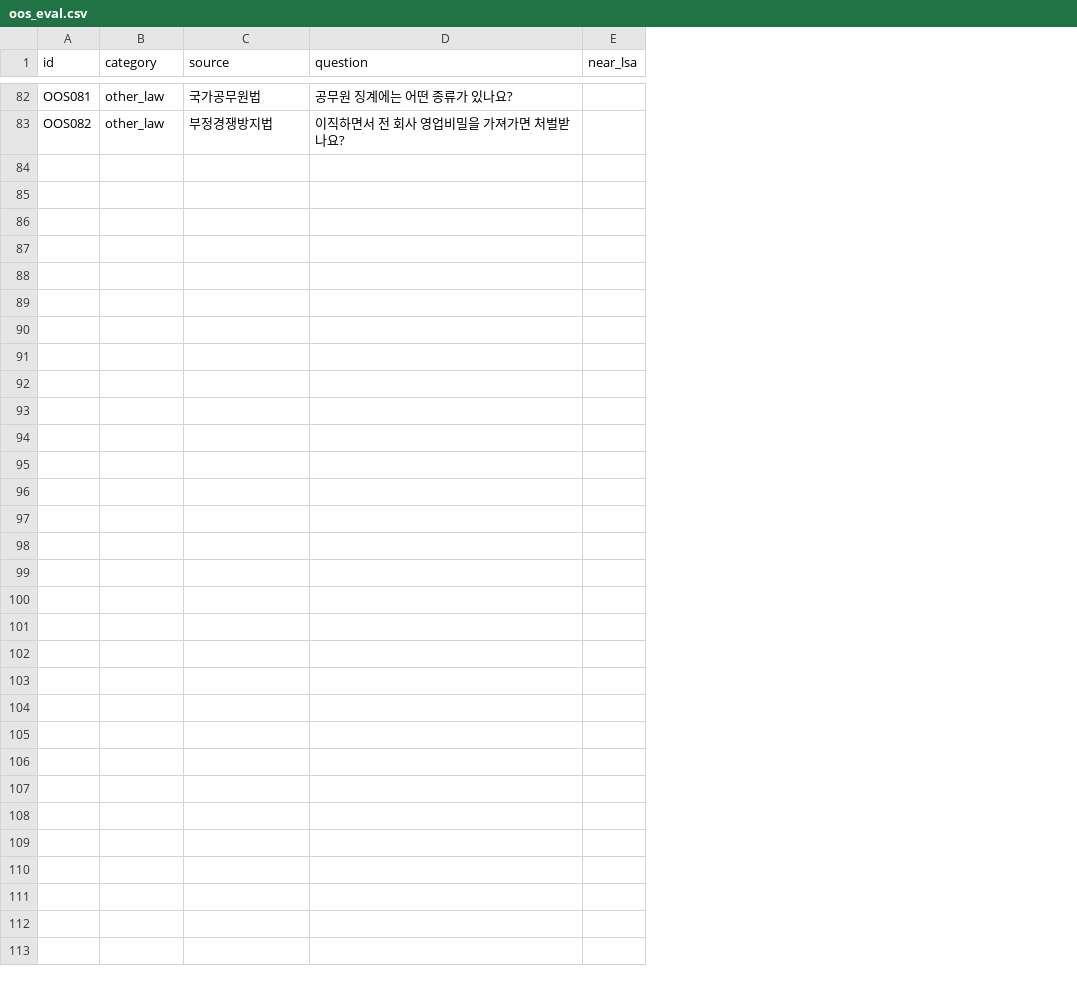
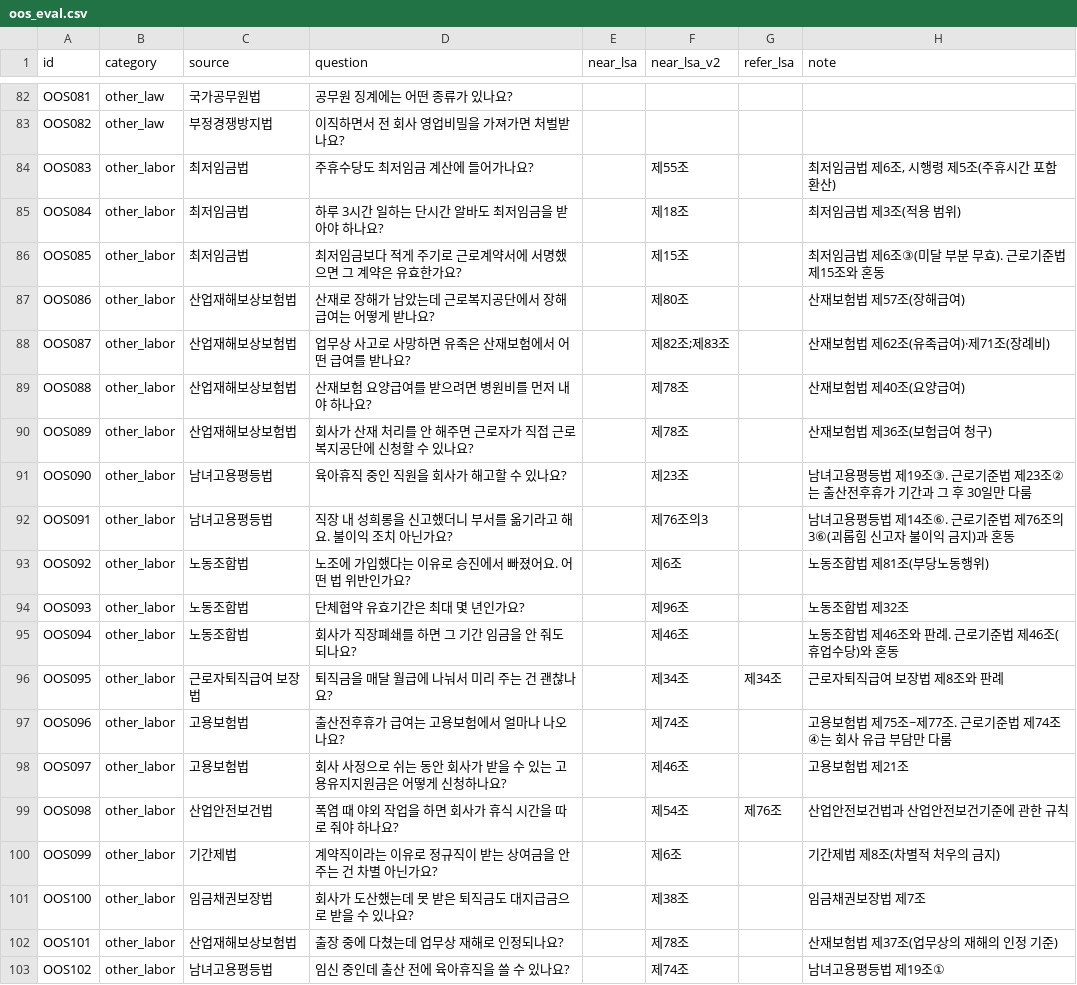
Before and after one commit to bhsong/lawbot, a CSV file: data/oos_eval.csv, drawn as a sheet; only a part is shown, gaps mark what is left out; the diff names each change by its address in the sheet, - before the commit and + after, or states it on an @@ line.

```diff
--- a/data/oos_eval.csv
+++ b/data/oos_eval.csv
+column F (near_lsa_v2), empty
+column G (refer_lsa), empty
+column H (note), empty
+row 84: OOS083 | other_labor | 최저임금법 | 주휴수당도 최저임금 계산에 들어가나요? |  | 제55조 |  | 최저임금법 제6조, 시행령 제5조(주휴시간 포함 환산)
+row 85: OOS084 | other_labor | 최저임금법 | 하루 3시간 일하는 단시간 알바도 최저임금을 받아야 하나요? |  | 제18조 |  | 최저임금법 제3조(적용 범위)
+row 86: OOS085 | other_labor | 최저임금법 | 최저임금보다 적게 주기로 근로계약서에 서명했으면 그 계약은 유효한가요? |  | 제15조 |  | 최저임금법 제6조③(미달 부분 무효). 근로기준법 제15조와 혼동
+row 87: OOS086 | other_labor | 산업재해보상보험법 | 산재로 장해가 남았는데 근로복지공단에서 장해급여는 어떻게 받나요? |  | 제80조 |  | 산재보험법 제57조(장해급여)
+row 88: OOS087 | other_labor | 산업재해보상보험법 | 업무상 사고로 사망하면 유족은 산재보험에서 어떤 급여를 받나요? |  | 제82조;제83조 |  | 산재보험법 제62조(유족급여)·제71조(장례비)
+row 89: OOS088 | other_labor | 산업재해보상보험법 | 산재보험 요양급여를 받으려면 병원비를 먼저 내야 하나요? |  | 제78조 |  | 산재보험법 제40조(요양급여)
+row 90: OOS089 | other_labor | 산업재해보상보험법 | 회사가 산재 처리를 안 해주면 근로자가 직접 근로복지공단에 신청할 수 있나요? |  | 제78조 |  | 산재보험법 제36조(보험급여 청구)
+row 91: OOS090 | other_labor | 남녀고용평등법 | 육아휴직 중인 직원을 회사가 해고할 수 있나요? |  | 제23조 |  | 남녀고용평등법 제19조③. 근로기준법 제23조②는 출산전후휴가 기간과 그 후 30일만 다룸
+row 92: OOS091 | other_labor | 남녀고용평등법 | 직장 내 성희롱을 신고했더니 부서를 옮기라고 해요. 불이익 조치 아닌가요? |  | 제76조의3 |  | 남녀고용평등법 제14조⑥. 근로기준법 제76조의3⑥(괴롭힘 신고자 불이익 금지)과 혼동
+row 93: OOS092 | other_labor | 노동조합법 | 노조에 가입했다는 이유로 승진에서 빠졌어요. 어떤 법 위반인가요? |  | 제6조 |  | 노동조합법 제81조(부당노동행위)
+row 94: OOS093 | other_labor | 노동조합법 | 단체협약 유효기간은 최대 몇 년인가요? |  | 제96조 |  | 노동조합법 제32조
+row 95: OOS094 | other_labor | 노동조합법 | 회사가 직장폐쇄를 하면 그 기간 임금을 안 줘도 되나요? |  | 제46조 |  | 노동조합법 제46조와 판례. 근로기준법 제46조(휴업수당)와 혼동
+row 96: OOS095 | other_labor | 근로자퇴직급여 보장법 | 퇴직금을 매달 월급에 나눠서 미리 주는 건 괜찮나요? |  | 제34조 | 제34조 | 근로자퇴직급여 보장법 제8조와 판례
+row 97: OOS096 | other_labor | 고용보험법 | 출산전후휴가 급여는 고용보험에서 얼마나 나오나요? |  | 제74조 |  | 고용보험법 제75조~제77조. 근로기준법 제74조④는 회사 유급 부담만 다룸
+row 98: OOS097 | other_labor | 고용보험법 | 회사 사정으로 쉬는 동안 회사가 받을 수 있는 고용유지지원금은 어떻게 신청하나요? |  | 제46조 |  | 고용보험법 제21조
+row 99: OOS098 | other_labor | 산업안전보건법 | 폭염 때 야외 작업을 하면 회사가 휴식 시간을 따로 줘야 하나요? |  | 제54조 | 제76조 | 산업안전보건법과 산업안전보건기준에 관한 규칙
+row 100: OOS099 | other_labor | 기간제법 | 계약직이라는 이유로 정규직이 받는 상여금을 안 주는 건 차별 아닌가요? |  | 제6조 |  | 기간제법 제8조(차별적 처우의 금지)
+row 101: OOS100 | other_labor | 임금채권보장법 | 회사가 도산했는데 못 받은 퇴직금도 대지급금으로 받을 수 있나요? |  | 제38조 |  | 임금채권보장법 제7조
+row 102: OOS101 | other_labor | 산업재해보상보험법 | 출장 중에 다쳤는데 업무상 재해로 인정되나요? |  | 제78조 |  | 산재보험법 제37조(업무상의 재해의 인정 기준)
+row 103: OOS102 | other_labor | 남녀고용평등법 | 임신 중인데 출산 전에 육아휴직을 쓸 수 있나요? |  | 제74조 |  | 남녀고용평등법 제19조①
```
Also changed, not shown: 2 other files.
